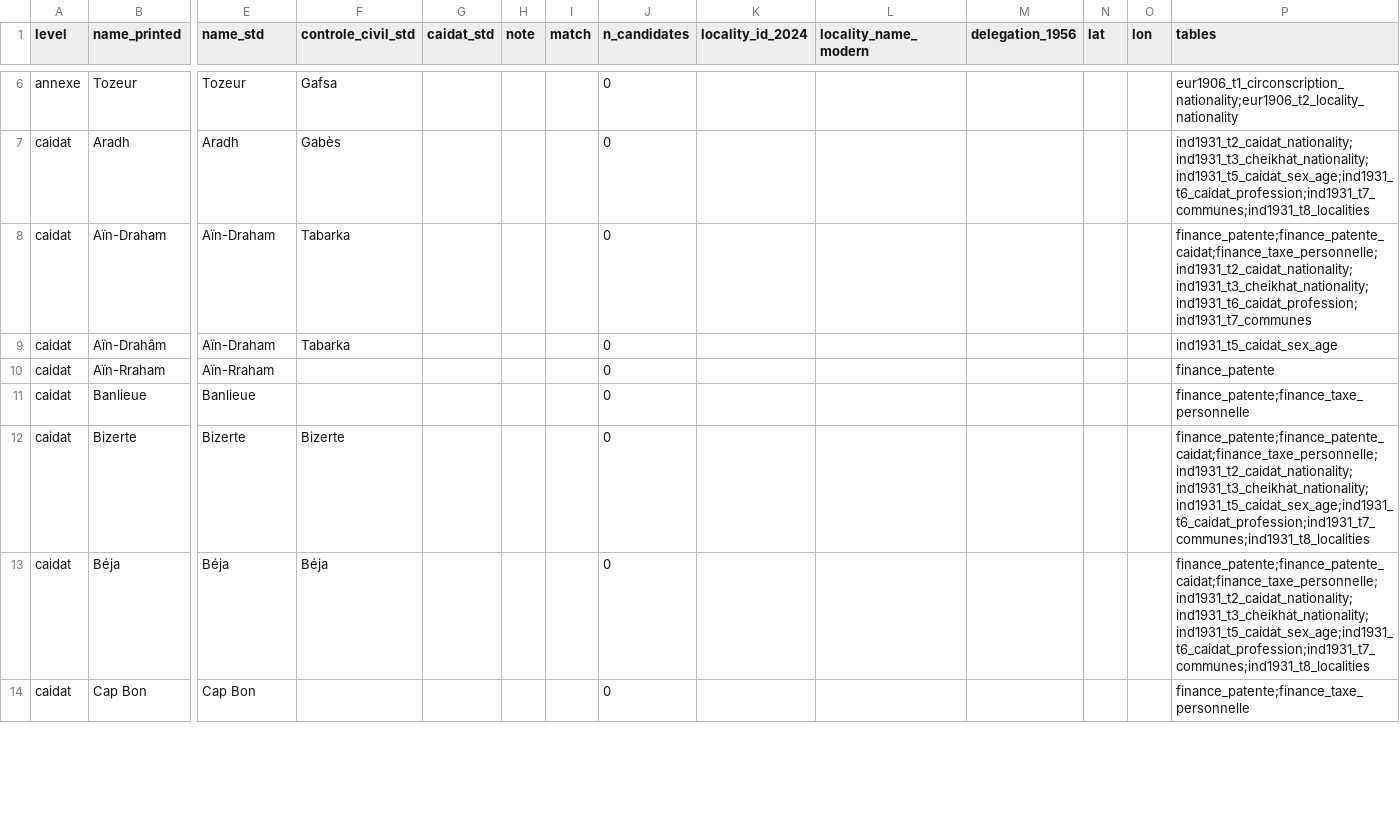
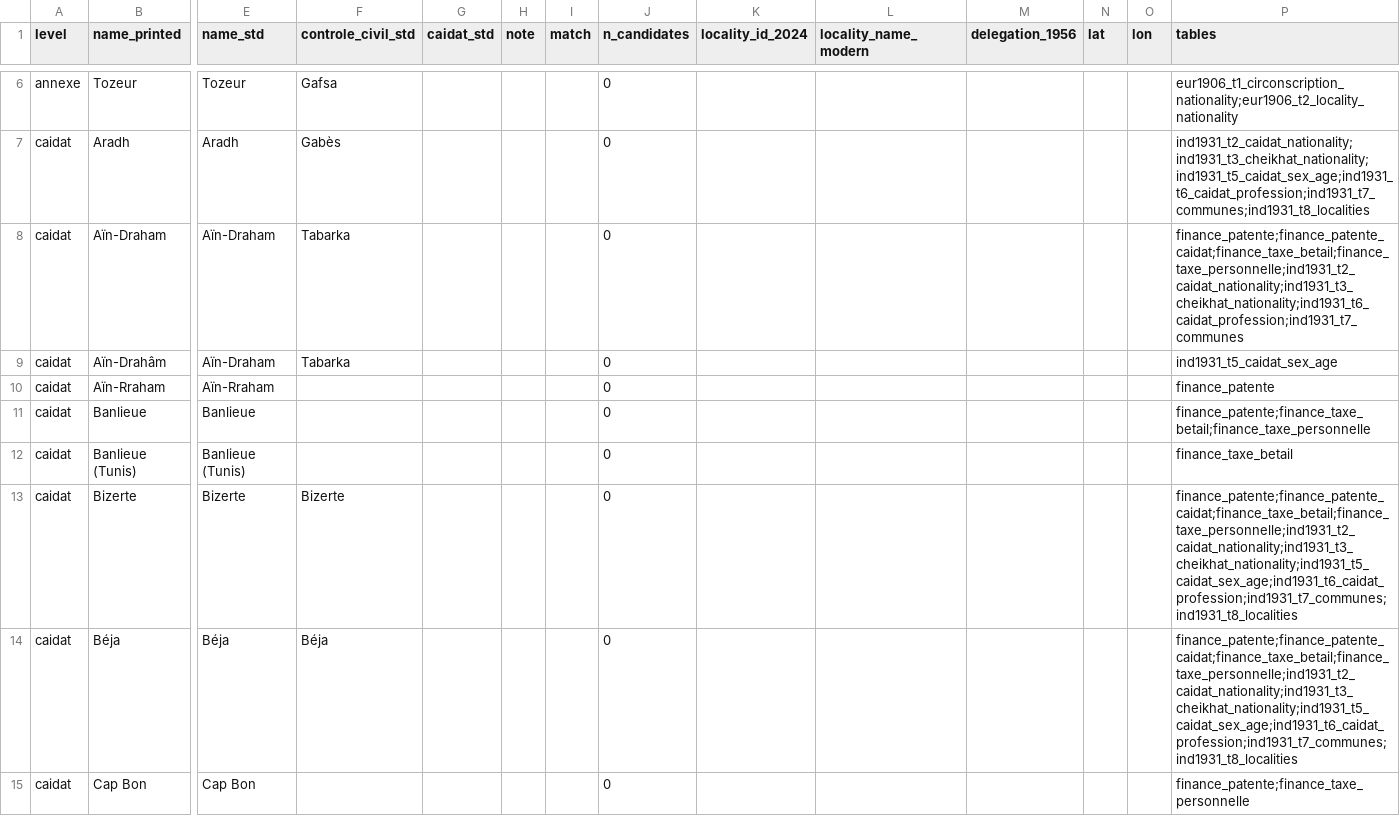
Before and after one commit to MedDhia/tncensus, a CSV file: data-raw/colonial_census/place_crosswalk.csv, drawn as a sheet; only a part is shown, gaps mark what is left out; addresses are those after the commit; rows hold the shown columns only; the diff covers the shown part only; the diff names each change by its address in the sheet, - before the commit and + after, or states it on an @@ line.

```diff
--- a/data-raw/colonial_census/place_crosswalk.csv
+++ b/data-raw/colonial_census/place_crosswalk.csv
-P8 (tables): finance_patente;finance_patente_caidat;finance_taxe_personnelle;ind1931_t2_caidat_nationality;ind1931_t3_cheikhat_nationality;ind1931_t6_caidat_profession;ind1931_t7_communes
+P8 (tables): finance_patente;finance_patente_caidat;finance_taxe_betail;finance_taxe_personnelle;ind1931_t2_caidat_nationality;ind1931_t3_cheikhat_nationality;ind1931_t6_caidat_profession;ind1931_t7_communes
-P11 (tables): finance_patente;finance_taxe_personnelle
+P11 (tables): finance_patente;finance_taxe_betail;finance_taxe_personnelle
+row 12: caidat | Banlieue (Tunis) | Banlieue (Tunis) |  |  |  |  | 0 |  |  |  |  |  | finance_taxe_betail
-P13:P14 (tables): finance_patente;finance_patente_caidat;finance_taxe_personnelle;ind1931_t2_caidat_nationality;ind1931_t3_cheikhat_nationality;ind1931_t5_caidat_sex_age;ind1931_t6_caidat_profession;ind1931_t7_communes;ind1931_t8_localities
+P13:P14 (tables): finance_patente;finance_patente_caidat;finance_taxe_betail;finance_taxe_personnelle;ind1931_t2_caidat_nationality;ind1931_t3_cheikhat_nationality;ind1931_t5_caidat_sex_age;ind1931_t6_caidat_profession;ind1931_t7_communes;ind1931_t8_localities
```
Also changed, not shown: 5 added rows and 57 edited cells elsewhere in this file, data-raw/colonial_census/tables.csv, 19 other files.
